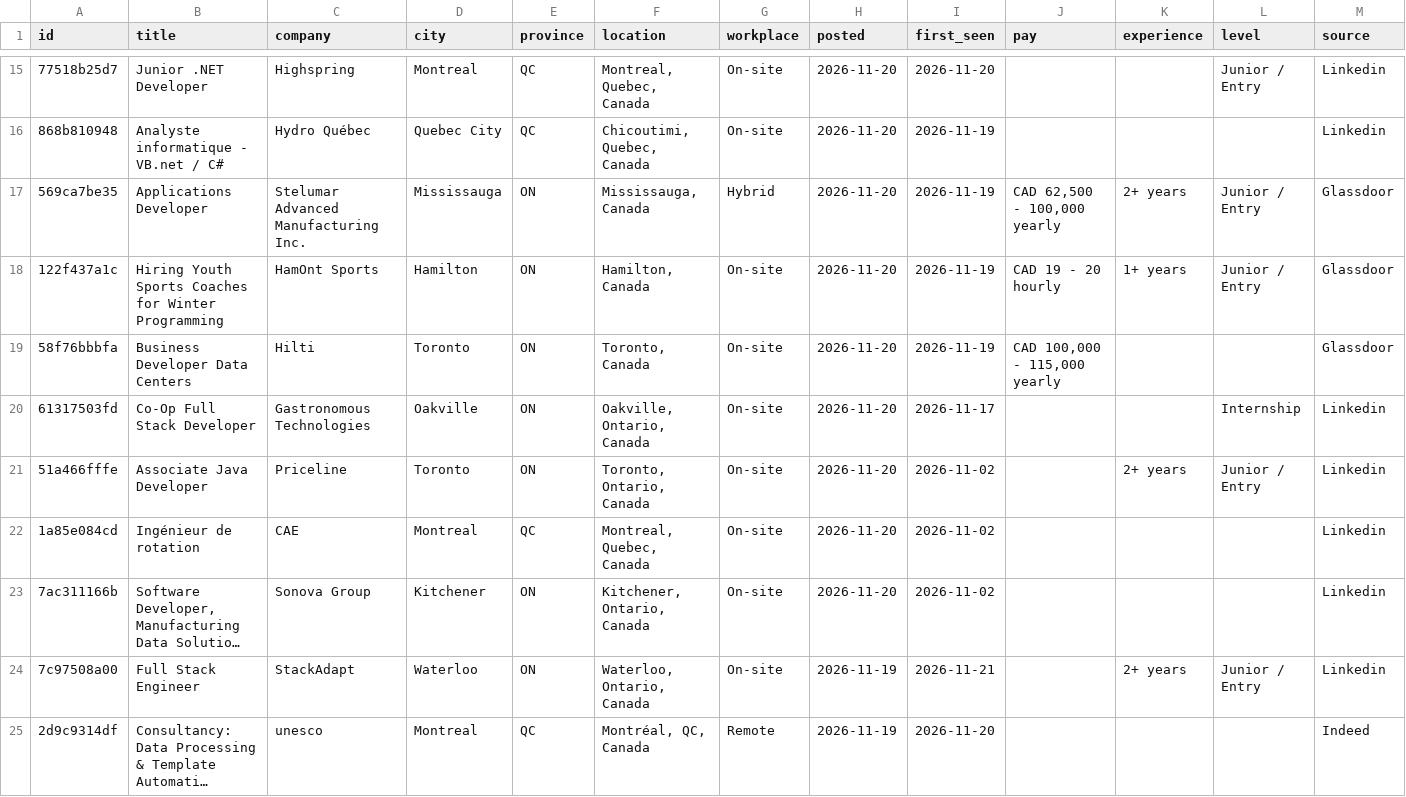
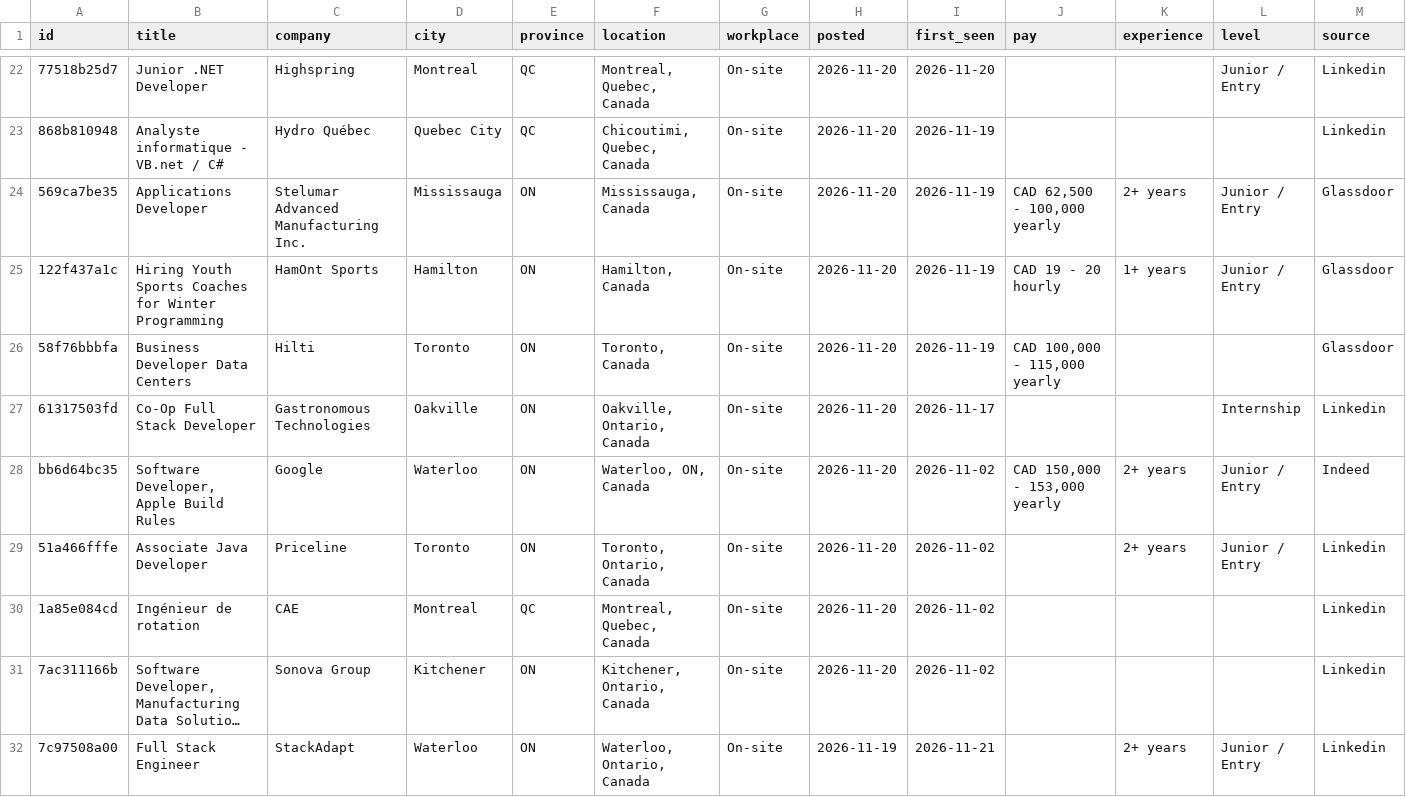
Before and after one commit to MeetPatel8575/canada-early-career-tech-jobs, a CSV file: jobs.csv, drawn as a sheet; only a part is shown, gaps mark what is left out; the shorter side is filled out with more unchanged rows; long unchanged cells end in …; addresses are those after the commit; rows hold the shown columns only; the diff covers the shown part only; the diff names each change by its address in the sheet, - before the commit and + after, or states it on an @@ line.

```diff
--- a/jobs.csv
+++ b/jobs.csv
-G24 (workplace): Hybrid
+G24 (workplace): On-site
+row 28: bb6d64bc35 | Software Developer, Apple Build Rules | Google | Waterloo | ON | Waterloo, ON, Canada | On-site | 2026-11-20 | 2026-11-02 | CAD 150,000 - 153,000 yearly | 2+ years | Junior / Entry | Indeed
```
Also changed, not shown: 11 added rows, 3 removed rows and 2 edited cells elsewhere in this file, archive.csv, 2 other files.
